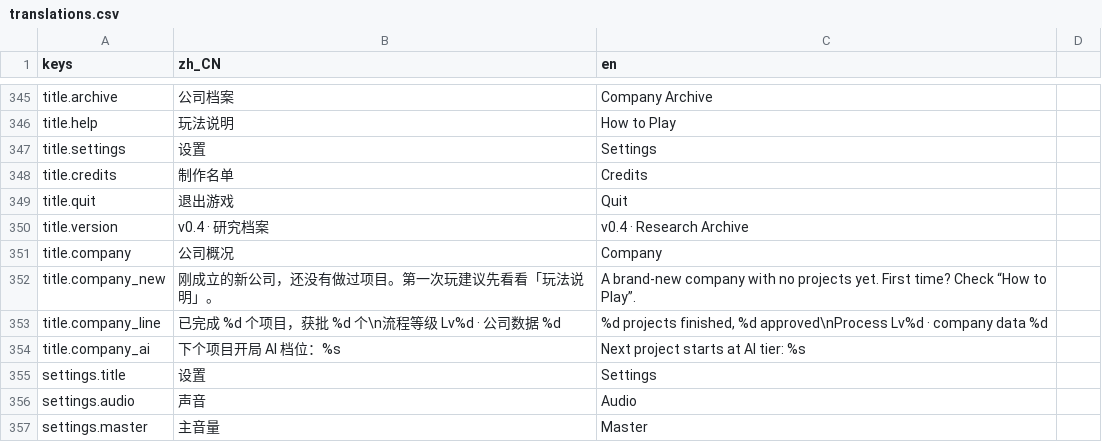
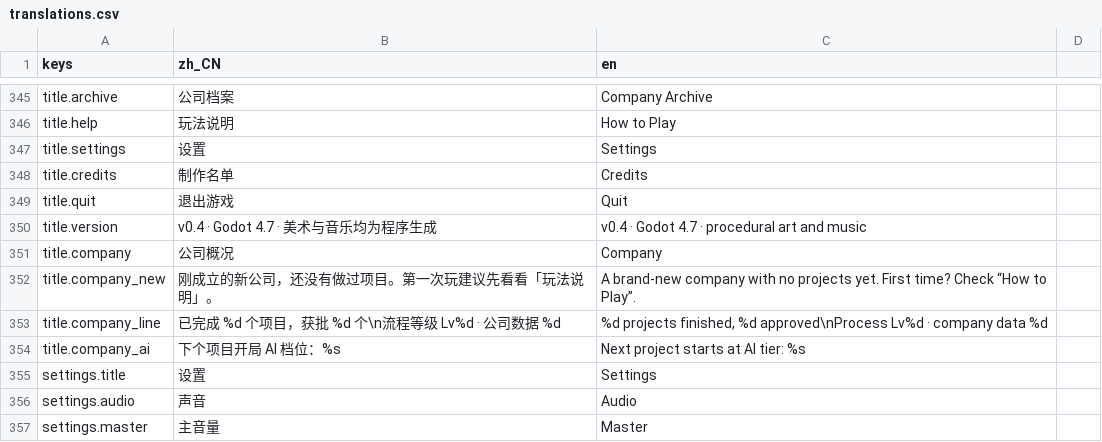
Before and after one commit to bug1024/LastMolecule, a CSV file: localization/translations.csv, drawn as a sheet; only a part is shown, gaps mark what is left out.

```diff
--- a/localization/translations.csv
+++ b/localization/translations.csv
@@ -349,3 +349,3 @@ title.credits,制作名单,Credits
 title.quit,退出游戏,Quit
-title.version,v0.4 · 研究档案,v0.4 · Research Archive
+title.version,v0.4 · Godot 4.7 · 美术与音乐均为程序生成,v0.4 · Godot 4.7 · procedural art and music
 title.company,公司概况,Company
```
Also changed, not shown: 52 other files.
